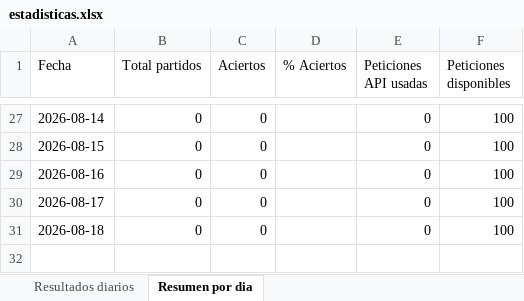
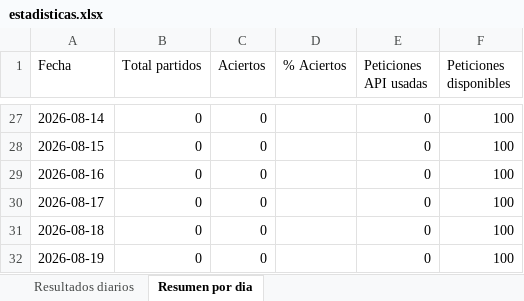
Before and after one commit to erikolivo/alertas-apuestas, an Excel workbook: data/estadisticas.xlsx, sheet Resumen por dia, drawn as a sheet; only a part is shown, gaps mark what is left out; values as stored, in another font and other column widths than the file's, no borders; the diff names each change by its address in the sheet, - before the commit and + after, or states it on an @@ line.

```diff
--- a/data/estadisticas.xlsx (sheet Resumen por dia)
+++ b/data/estadisticas.xlsx (sheet Resumen por dia)
+row 32: 2026-08-19 | 0 | 0 |  | 0 | 100
```
Also changed, not shown: 1 other file.
